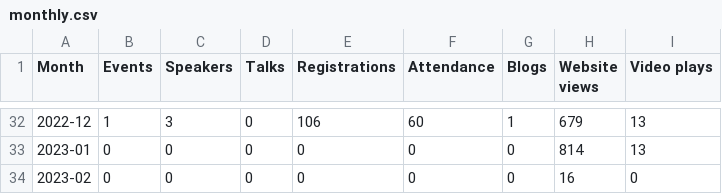
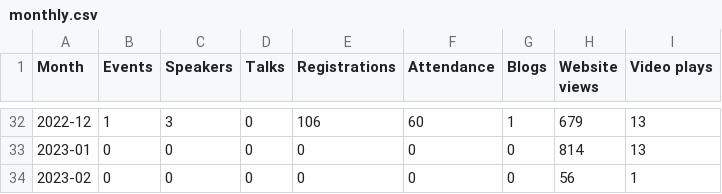
Before and after one commit to open-innovations/odsl-dashboard, a CSV file: data/monthly.csv, drawn as a sheet; only a part is shown, gaps mark what is left out.

```diff
--- a/data/monthly.csv
+++ b/data/monthly.csv
@@ -33,2 +33,2 @@ Month,Events,Speakers,Talks,Registrations,Attendance,Blogs,Website views,Video p
 2023-01,0,0,0,0,0,0,814,13
-2023-02,0,0,0,0,0,0,16,0
+2023-02,0,0,0,0,0,0,56,1
```
Also changed, not shown: 1 other file.
